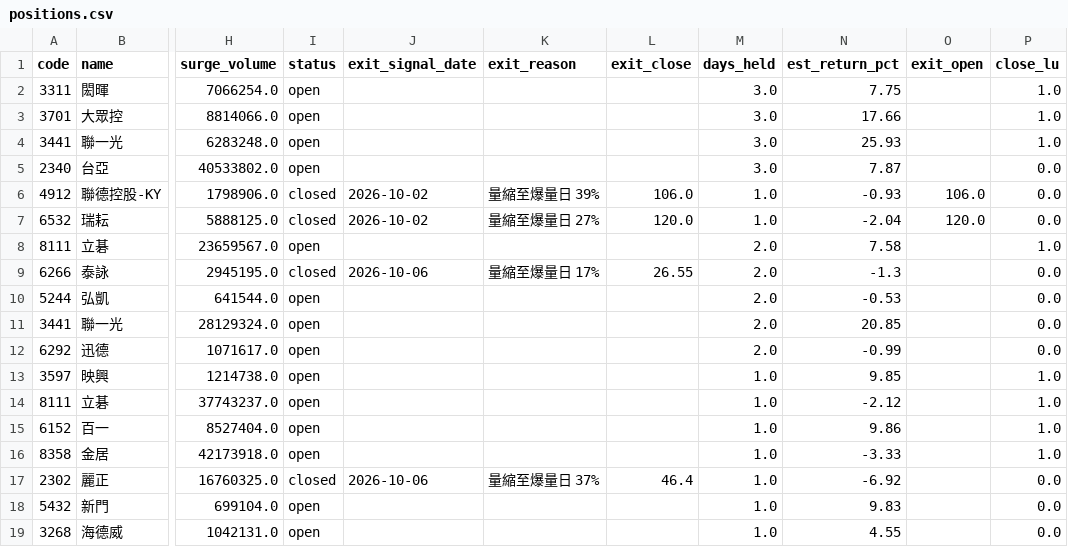
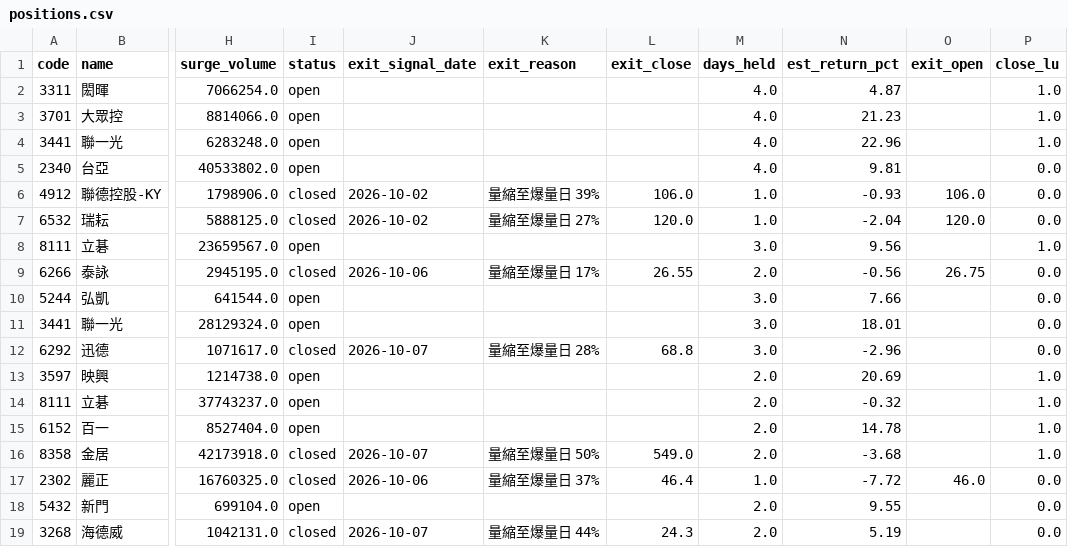
Before and after one commit to carsonlin33-arch/tw-stock-screener, a CSV file: data/positions.csv, drawn as a sheet; only a part is shown, gaps mark what is left out; the diff names each change by its address in the sheet, - before the commit and + after, or states it on an @@ line.

```diff
--- a/data/positions.csv
+++ b/data/positions.csv
-M2:M5 (days_held): 3.0
+M2:M5 (days_held): 4.0
-N2 (est_return_pct): 7.75
+N2 (est_return_pct): 4.87
-N3 (est_return_pct): 17.66
+N3 (est_return_pct): 21.23
-N4 (est_return_pct): 25.93
+N4 (est_return_pct): 22.96
-N5 (est_return_pct): 7.87
+N5 (est_return_pct): 9.81
-M8 (days_held): 2.0
+M8 (days_held): 3.0
-N8 (est_return_pct): 7.58
+N8 (est_return_pct): 9.56
-N9 (est_return_pct): -1.3
+N9 (est_return_pct): -0.56
-O9 (exit_open): (empty)
+O9 (exit_open): 26.75
-M10:M12 (days_held): 2.0
+M10:M12 (days_held): 3.0
-N10 (est_return_pct): -0.53
+N10 (est_return_pct): 7.66
-N11 (est_return_pct): 20.85
+N11 (est_return_pct): 18.01
-I12 (status): open
+I12 (status): closed
-J12 (exit_signal_date): (empty)
+J12 (exit_signal_date): 2026-10-07
-K12 (exit_reason): (empty)
+K12 (exit_reason): 量縮至爆量日 28%
-L12 (exit_close): (empty)
+L12 (exit_close): 68.8
-N12 (est_return_pct): -0.99
+N12 (est_return_pct): -2.96
-M13:M16 (days_held): 1.0
+M13:M16 (days_held): 2.0
-N13 (est_return_pct): 9.85
+N13 (est_return_pct): 20.69
-N14 (est_return_pct): -2.12
+N14 (est_return_pct): -0.32
-N15 (est_return_pct): 9.86
+N15 (est_return_pct): 14.78
-I16 (status): open
+I16 (status): closed
-J16 (exit_signal_date): (empty)
+J16 (exit_signal_date): 2026-10-07
-K16 (exit_reason): (empty)
+K16 (exit_reason): 量縮至爆量日 50%
-L16 (exit_close): (empty)
+L16 (exit_close): 549.0
-N16 (est_return_pct): -3.33
+N16 (est_return_pct): -3.68
-N17 (est_return_pct): -6.92
+N17 (est_return_pct): -7.72
-O17 (exit_open): (empty)
+O17 (exit_open): 46.0
-M18:M19 (days_held): 1.0
+M18:M19 (days_held): 2.0
-N18 (est_return_pct): 9.83
+N18 (est_return_pct): 9.55
-I19 (status): open
+I19 (status): closed
-J19 (exit_signal_date): (empty)
+J19 (exit_signal_date): 2026-10-07
-K19 (exit_reason): (empty)
+K19 (exit_reason): 量縮至爆量日 44%
-L19 (exit_close): (empty)
+L19 (exit_close): 24.3
-N19 (est_return_pct): 4.55
+N19 (est_return_pct): 5.19
```
Also changed, not shown: data/extras/breadth.csv, data/extras/corp_actions.csv, 21 other files.
